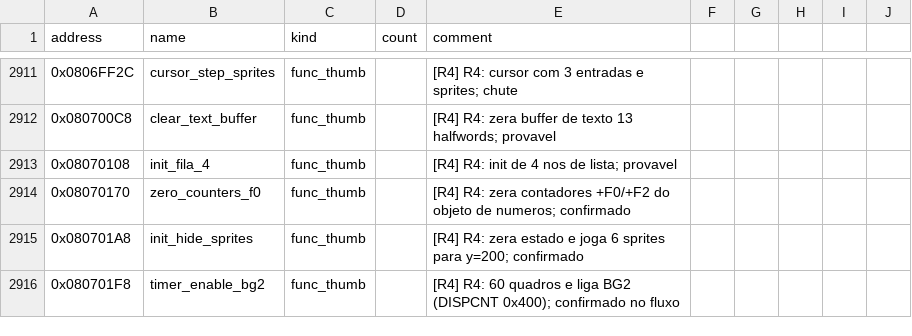
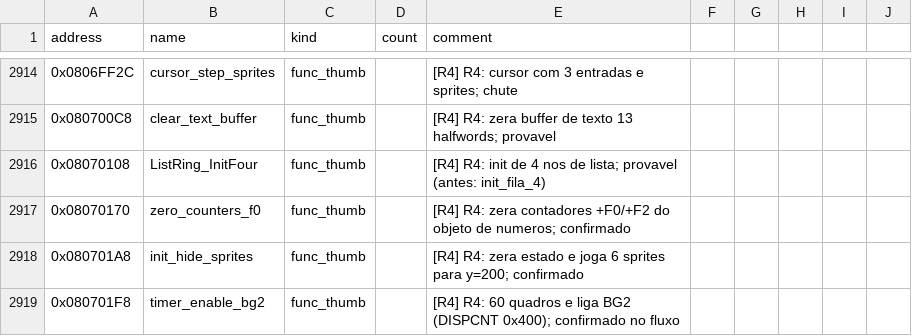
Before and after one commit to jvsdm/Medabots-Romhacking-Toolkit, a CSV file: re/symbols/mtbe.csv, drawn as a sheet; only a part is shown, gaps mark what is left out; the diff covers the shown part only.

```diff
--- a/re/symbols/mtbe.csv
+++ b/re/symbols/mtbe.csv
@@ -2912,3 +2915,3 @@ address,name,kind,count,comment
 0x080700C8,clear_text_buffer,func_thumb,,[R4] R4: zera buffer de texto 13 halfwords; provavel
-0x08070108,init_fila_4,func_thumb,,[R4] R4: init de 4 nos de lista; provavel
+0x08070108,ListRing_InitFour,func_thumb,,[R4] R4: init de 4 nos de lista; provavel (antes: init_fila_4)
 0x08070170,zero_counters_f0,func_thumb,,[R4] R4: zera contadores +F0/+F2 do objeto de numeros; confirmado
```
Also changed, not shown: 3 added rows and 36 edited cells elsewhere in this file, re/ghidra/medabots_sync.tsv, 2 other files.
